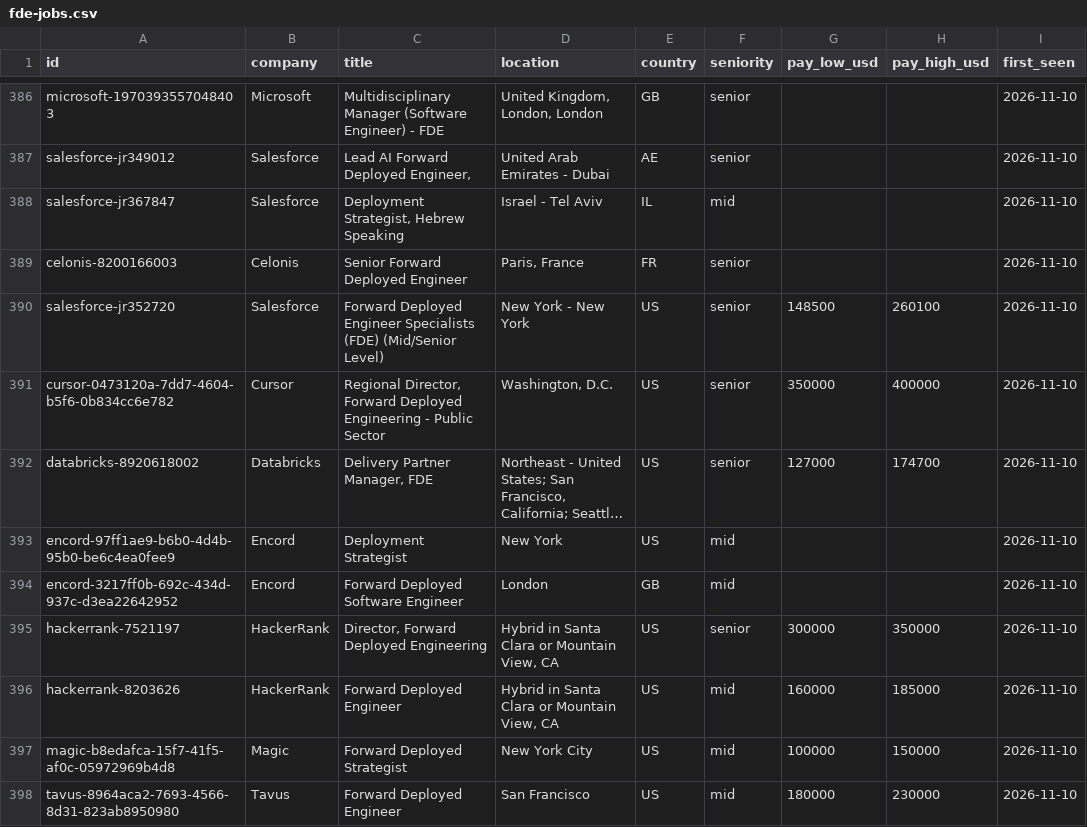
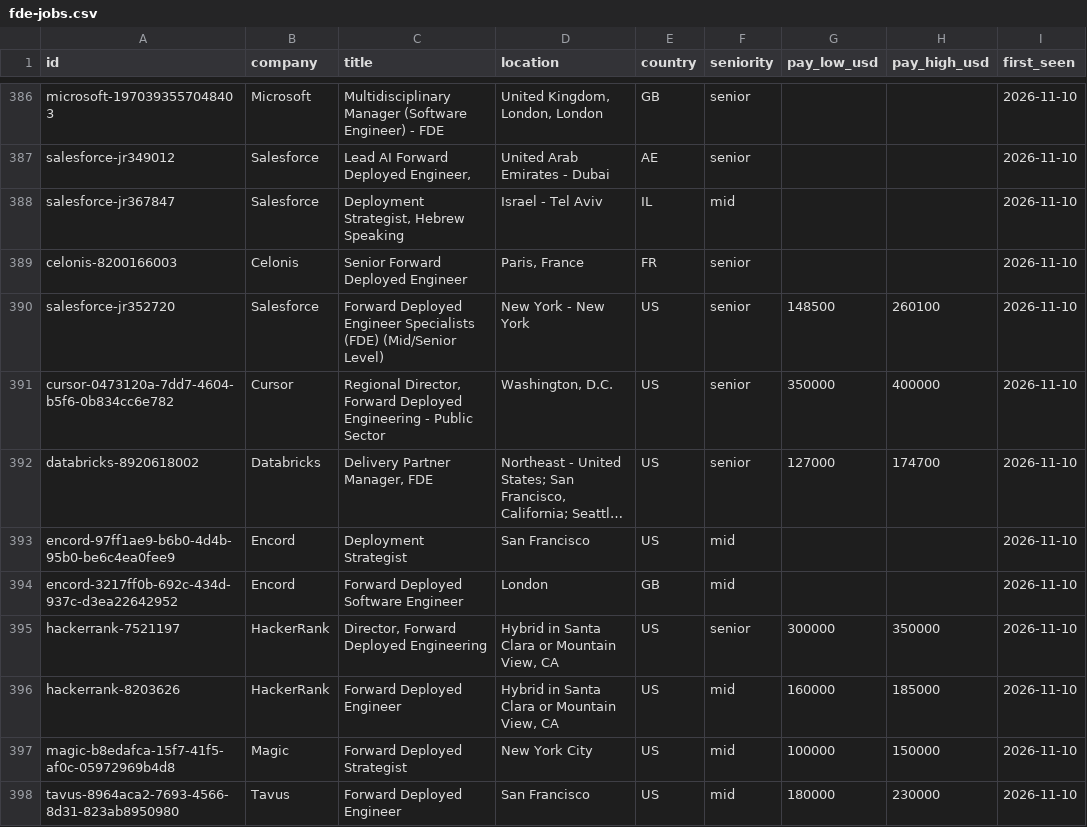
Before and after one commit to stephanelx88/forward-deployed-engineer-jobs, a CSV file: data/fde-jobs.csv, drawn as a sheet; only a part is shown, gaps mark what is left out; long unchanged cells end in …; the diff names each change by its address in the sheet, - before the commit and + after, or states it on an @@ line.

Commit message:
data: 2026-11-14 (835 roles, 169 companies)

```diff
--- a/data/fde-jobs.csv
+++ b/data/fde-jobs.csv
-D393 (location): New York
+D393 (location): San Francisco
```
Also changed, not shown: 1 other file.
